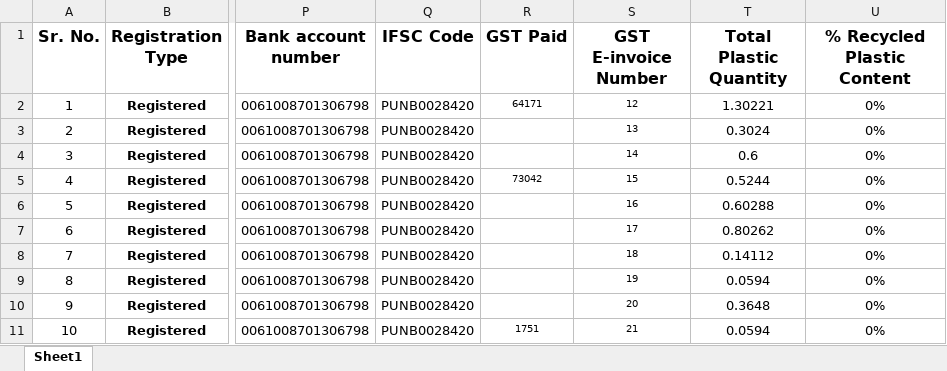
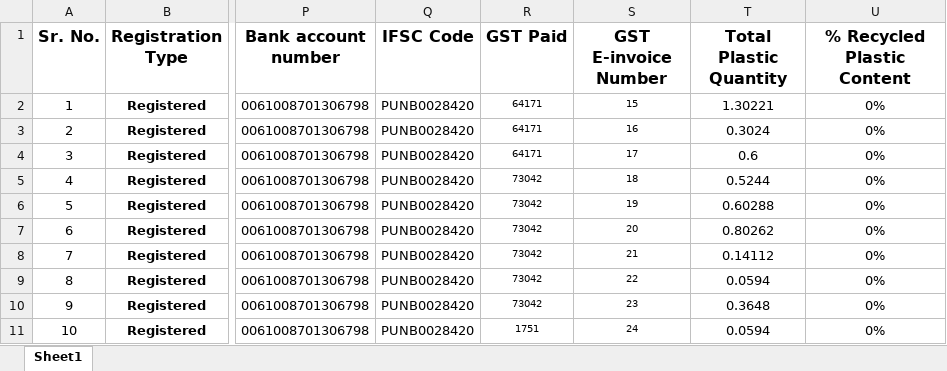
Before and after one commit to rajatlodhi1804/NeerjaAssociates-Task, an Excel workbook: target/test-classes/Resources/AutomationTest-1.xlsx, sheet Sheet1, drawn as a sheet; only a part is shown, gaps mark what is left out; values as stored, in another font and other column widths than the file's, no borders; the diff names each change by its address in the sheet, - before the commit and + after, or states it on an @@ line.

Commit message:
Added read excel data changes and put additional time holds

```diff
--- a/target/test-classes/Resources/AutomationTest-1.xlsx (sheet Sheet1)
+++ b/target/test-classes/Resources/AutomationTest-1.xlsx (sheet Sheet1)
-S2 (GST E-invoice Number): 12
+S2 (GST E-invoice Number): 15
-R3:R4 (GST Paid): (empty)
+R3:R4 (GST Paid): 64171
-S3 (GST E-invoice Number): 13
+S3 (GST E-invoice Number): 16
-S4 (GST E-invoice Number): 14
+S4 (GST E-invoice Number): 17
-S5 (GST E-invoice Number): 15
+S5 (GST E-invoice Number): 18
-R6:R10 (GST Paid): (empty)
+R6:R10 (GST Paid): 73042
-S6 (GST E-invoice Number): 16
+S6 (GST E-invoice Number): 19
-S7 (GST E-invoice Number): 17
+S7 (GST E-invoice Number): 20
-S8 (GST E-invoice Number): 18
+S8 (GST E-invoice Number): 21
-S9 (GST E-invoice Number): 19
+S9 (GST E-invoice Number): 22
-S10 (GST E-invoice Number): 20
+S10 (GST E-invoice Number): 23
-S11 (GST E-invoice Number): 21
+S11 (GST E-invoice Number): 24
```
Also changed, not shown: 27 other files.
